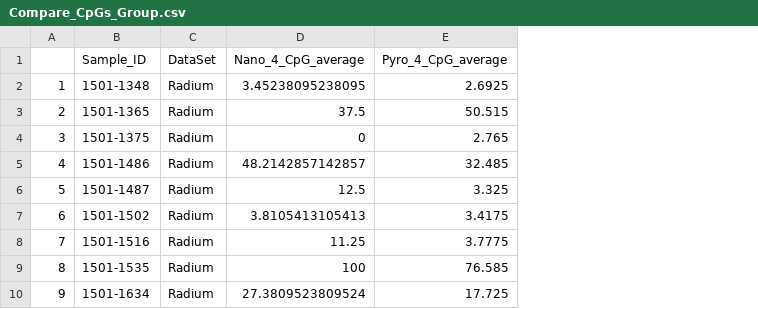
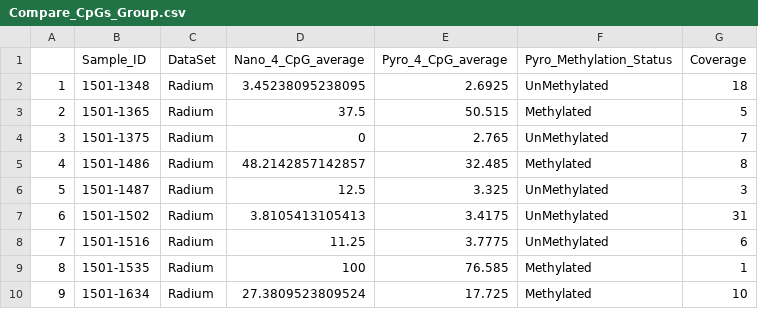
Before and after one commit to SkabbiVML/MGMT_R, a CSV file: R-markdown/Data/Compare_CpGs_Group.csv, drawn as a sheet; only a part is shown; the diff names each change by its address in the sheet, - before the commit and + after, or states it on an @@ line.

```diff
--- a/R-markdown/Data/Compare_CpGs_Group.csv
+++ b/R-markdown/Data/Compare_CpGs_Group.csv
+column F (Pyro_Methylation_Status), rows 2-10: UnMethylated | Methylated | UnMethylated | Methylated | UnMethylated | UnMethylated | UnMethylated | Methylated | Methylated
+column G (Coverage), rows 2-10: 18 | 5 | 7 | 8 | 3 | 31 | 6 | 1 | 10
```
Also changed, not shown: 21 other files.
